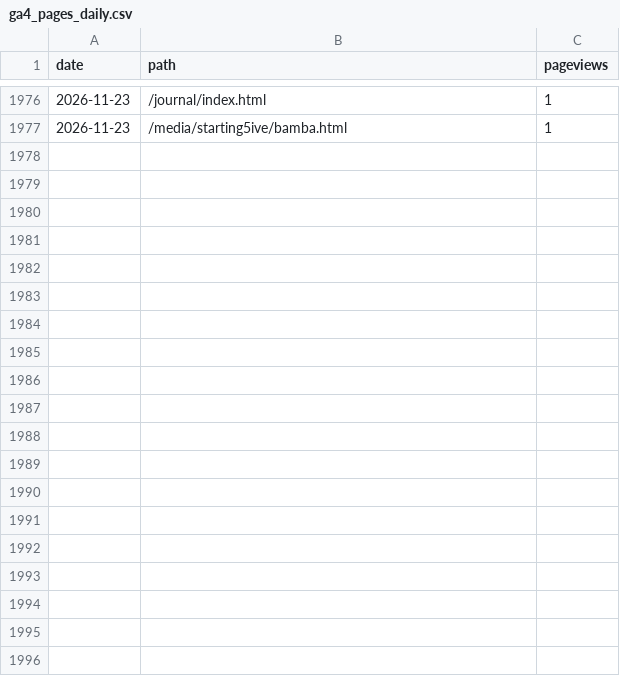
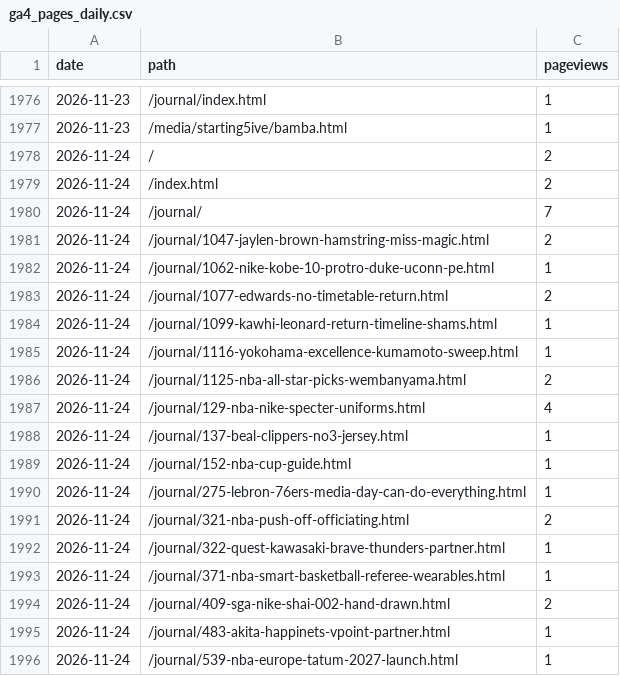
Before and after one commit to 610chris/610-sixten, a CSV file: journal_auto/analytics/data/daily/ga4_pages_daily.csv, drawn as a sheet; only a part is shown, gaps mark what is left out; the diff covers the shown part only; the diff names each change by its address in the sheet, - before the commit and + after, or states it on an @@ line.

```diff
--- a/journal_auto/analytics/data/daily/ga4_pages_daily.csv
+++ b/journal_auto/analytics/data/daily/ga4_pages_daily.csv
+row 1978: 2026-11-24 | / | 2
+row 1979: 2026-11-24 | /index.html | 2
+row 1980: 2026-11-24 | /journal/ | 7
+row 1981: 2026-11-24 | /journal/1047-jaylen-brown-hamstring-miss-magic.html | 2
+row 1982: 2026-11-24 | /journal/1062-nike-kobe-10-protro-duke-uconn-pe.html | 1
+row 1983: 2026-11-24 | /journal/1077-edwards-no-timetable-return.html | 2
+row 1984: 2026-11-24 | /journal/1099-kawhi-leonard-return-timeline-shams.html | 1
+row 1985: 2026-11-24 | /journal/1116-yokohama-excellence-kumamoto-sweep.html | 1
+row 1986: 2026-11-24 | /journal/1125-nba-all-star-picks-wembanyama.html | 2
+row 1987: 2026-11-24 | /journal/129-nba-nike-specter-uniforms.html | 4
+row 1988: 2026-11-24 | /journal/137-beal-clippers-no3-jersey.html | 1
+row 1989: 2026-11-24 | /journal/152-nba-cup-guide.html | 1
+row 1990: 2026-11-24 | /journal/275-lebron-76ers-media-day-can-do-everything.html | 1
+row 1991: 2026-11-24 | /journal/321-nba-push-off-officiating.html | 2
+row 1992: 2026-11-24 | /journal/322-quest-kawasaki-brave-thunders-partner.html | 1
+row 1993: 2026-11-24 | /journal/371-nba-smart-basketball-referee-wearables.html | 1
+row 1994: 2026-11-24 | /journal/409-sga-nike-shai-002-hand-drawn.html | 2
+row 1995: 2026-11-24 | /journal/483-akita-happinets-vpoint-partner.html | 1
+row 1996: 2026-11-24 | /journal/539-nba-europe-tatum-2027-launch.html | 1
```
Also changed, not shown: 15 added rows elsewhere in this file, journal_auto/analytics/data/daily/ga4.csv, journal_auto/analytics/data/daily/ga4_channels_daily.csv, 13 other files.
